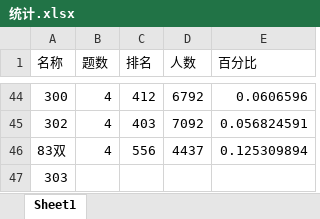
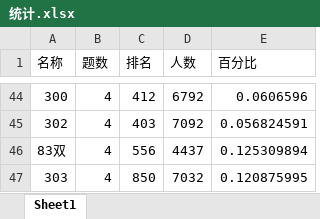
Before and after one commit to CA2528357431/leetcode-note, an Excel workbook: 统计.xlsx, sheet Sheet1, drawn as a sheet; only a part is shown, gaps mark what is left out; values as stored, in another font and other column widths than the file's, no borders; charts and pictures not drawn; the diff names each change by its address in the sheet, - before the commit and + after, or states it on an @@ line.

```diff
--- a/统计.xlsx (sheet Sheet1)
+++ b/统计.xlsx (sheet Sheet1)
-B47 (题数): (empty)
+B47 (题数): 4
-C47 (排名): (empty)
+C47 (排名): 850
-D47 (人数): (empty)
+D47 (人数): 7032
-E47 (百分比): (empty)
+E47 (百分比): 0.120875995
```
Also changed, not shown: charts or pictures, 46 other files.
